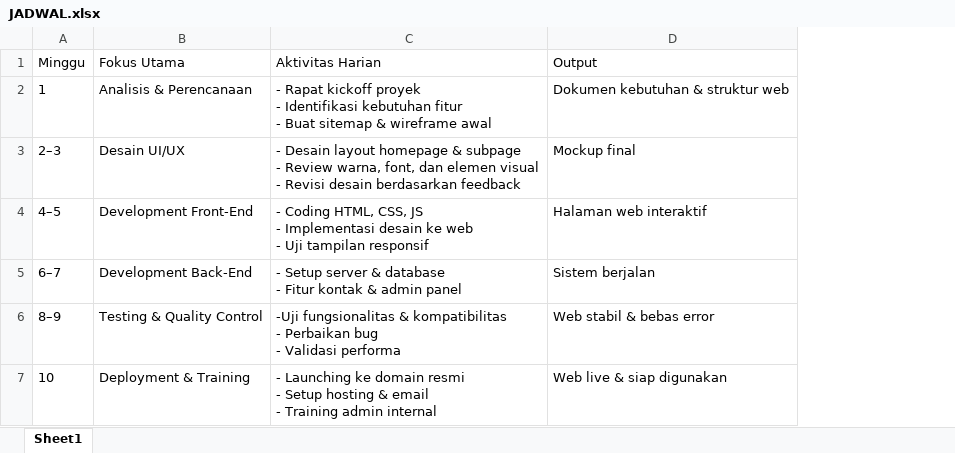
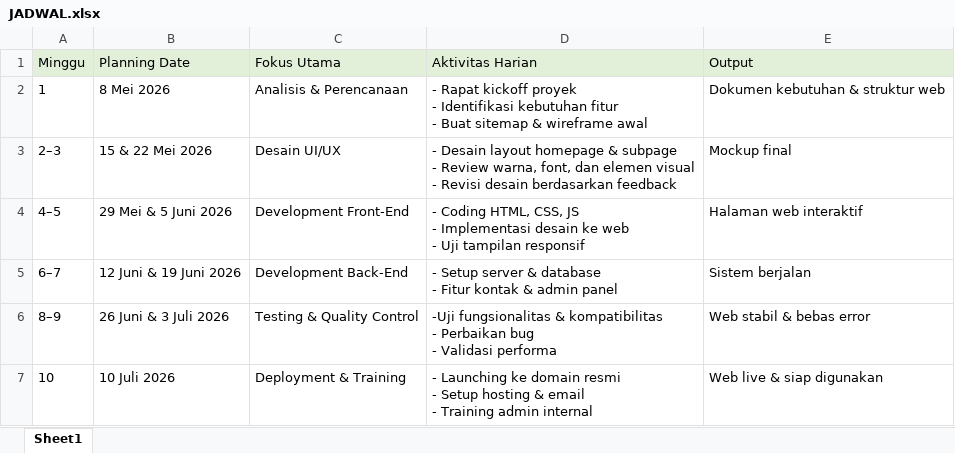
Before and after one commit to mhost52/COMPRO, an Excel workbook: JADWAL.xlsx, sheet Sheet1, drawn as a sheet; values as stored, in another font and other column widths than the file's, no borders; addresses are those after the commit; the diff names each change by its address in the sheet, - before the commit and + after, or states it on an @@ line.

Commit message:
Add files via upload

```diff
--- a/JADWAL.xlsx (sheet Sheet1)
+++ b/JADWAL.xlsx (sheet Sheet1)
+column B (Planning Date), rows 2-7: 8 Mei 2026 | 15 & 22 Mei 2026 | 29 Mei & 5 Juni 2026 | 12 Juni & 19 Juni 2026 | 26 Juni & 3 Juli 2026 | 10 Juli 2026
-A1 fill: none
+A1 fill: #E2F0D9
-C1:E1 fill: none
+C1:E1 fill: #E2F0D9
```
